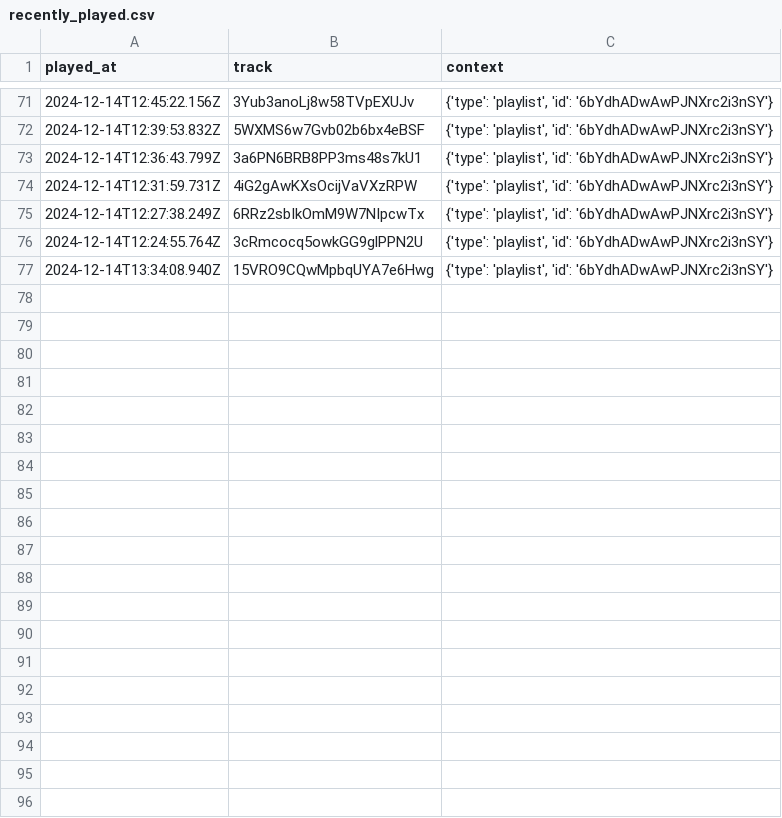
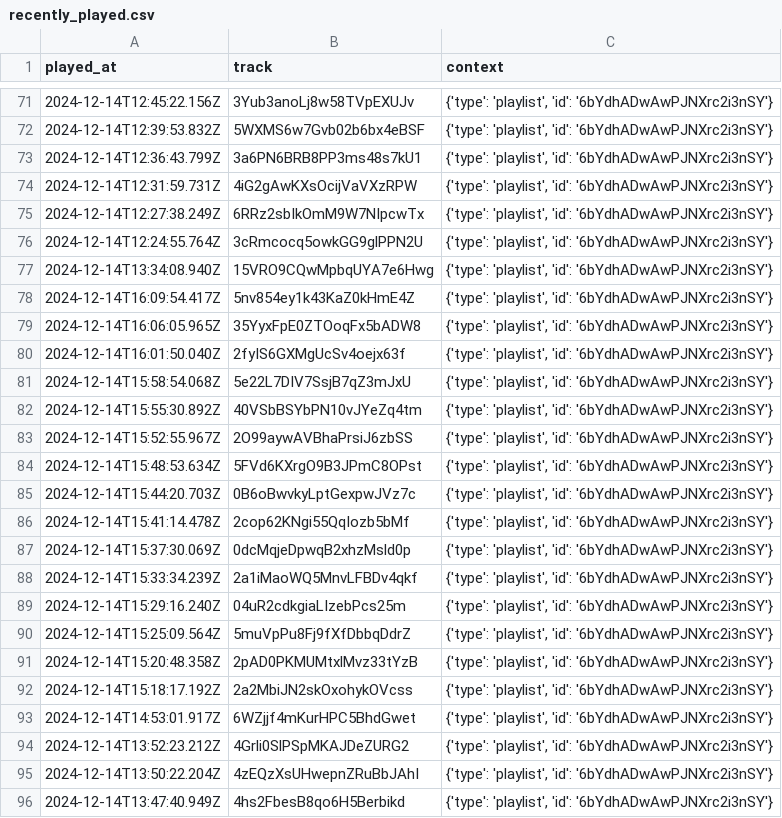
Before and after one commit to iochoa808/SpotifyData, a CSV file: data/recently_played.csv, drawn as a sheet; only a part is shown, gaps mark what is left out; the diff covers the shown part only.

Commit message:
Canvis a RecentlyPlayedSongs

```diff
--- a/data/recently_played.csv
+++ b/data/recently_played.csv
@@ -77 +77,20 @@ played_at,track,context
 2024-12-14T13:34:08.940Z,15VRO9CQwMpbqUYA7e6Hwg,"{'type': 'playlist', 'id': '6bYdhADwAwPJNXrc2i3nSY'}"
+2024-12-14T16:09:54.417Z,5nv854ey1k43KaZ0kHmE4Z,"{'type': 'playlist', 'id': '6bYdhADwAwPJNXrc2i3nSY'}"
+2024-12-14T16:06:05.965Z,35YyxFpE0ZTOoqFx5bADW8,"{'type': 'playlist', 'id': '6bYdhADwAwPJNXrc2i3nSY'}"
+2024-12-14T16:01:50.040Z,2fyIS6GXMgUcSv4oejx63f,"{'type': 'playlist', 'id': '6bYdhADwAwPJNXrc2i3nSY'}"
+2024-12-14T15:58:54.068Z,5e22L7DIV7SsjB7qZ3mJxU,"{'type': 'playlist', 'id': '6bYdhADwAwPJNXrc2i3nSY'}"
+2024-12-14T15:55:30.892Z,40VSbBSYbPN10vJYeZq4tm,"{'type': 'playlist', 'id': '6bYdhADwAwPJNXrc2i3nSY'}"
+2024-12-14T15:52:55.967Z,2O99aywAVBhaPrsiJ6zbSS,"{'type': 'playlist', 'id': '6bYdhADwAwPJNXrc2i3nSY'}"
+2024-12-14T15:48:53.634Z,5FVd6KXrgO9B3JPmC8OPst,"{'type': 'playlist', 'id': '6bYdhADwAwPJNXrc2i3nSY'}"
+2024-12-14T15:44:20.703Z,0B6oBwvkyLptGexpwJVz7c,"{'type': 'playlist', 'id': '6bYdhADwAwPJNXrc2i3nSY'}"
+2024-12-14T15:41:14.478Z,2cop62KNgi55QqIozb5bMf,"{'type': 'playlist', 'id': '6bYdhADwAwPJNXrc2i3nSY'}"
+2024-12-14T15:37:30.069Z,0dcMqjeDpwqB2xhzMsld0p,"{'type': 'playlist', 'id': '6bYdhADwAwPJNXrc2i3nSY'}"
+2024-12-14T15:33:34.239Z,2a1iMaoWQ5MnvLFBDv4qkf,"{'type': 'playlist', 'id': '6bYdhADwAwPJNXrc2i3nSY'}"
+2024-12-14T15:29:16.240Z,04uR2cdkgiaLIzebPcs25m,"{'type': 'playlist', 'id': '6bYdhADwAwPJNXrc2i3nSY'}"
+2024-12-14T15:25:09.564Z,5muVpPu8Fj9fXfDbbqDdrZ,"{'type': 'playlist', 'id': '6bYdhADwAwPJNXrc2i3nSY'}"
+2024-12-14T15:20:48.358Z,2pAD0PKMUMtxlMvz33tYzB,"{'type': 'playlist', 'id': '6bYdhADwAwPJNXrc2i3nSY'}"
+2024-12-14T15:18:17.192Z,2a2MbiJN2skOxohykOVcss,"{'type': 'playlist', 'id': '6bYdhADwAwPJNXrc2i3nSY'}"
+2024-12-14T14:53:01.917Z,6WZjjf4mKurHPC5BhdGwet,"{'type': 'playlist', 'id': '6bYdhADwAwPJNXrc2i3nSY'}"
+2024-12-14T13:52:23.212Z,4Grli0SlPSpMKAJDeZURG2,"{'type': 'playlist', 'id': '6bYdhADwAwPJNXrc2i3nSY'}"
+2024-12-14T13:50:22.204Z,4zEQzXsUHwepnZRuBbJAhI,"{'type': 'playlist', 'id': '6bYdhADwAwPJNXrc2i3nSY'}"
+2024-12-14T13:47:40.949Z,4hs2FbesB8qo6H5Berbikd,"{'type': 'playlist', 'id': '6bYdhADwAwPJNXrc2i3nSY'}"
```
Also changed, not shown: 37 added rows elsewhere in this file, data/albums.csv, data/artists.csv, 3 other files.
